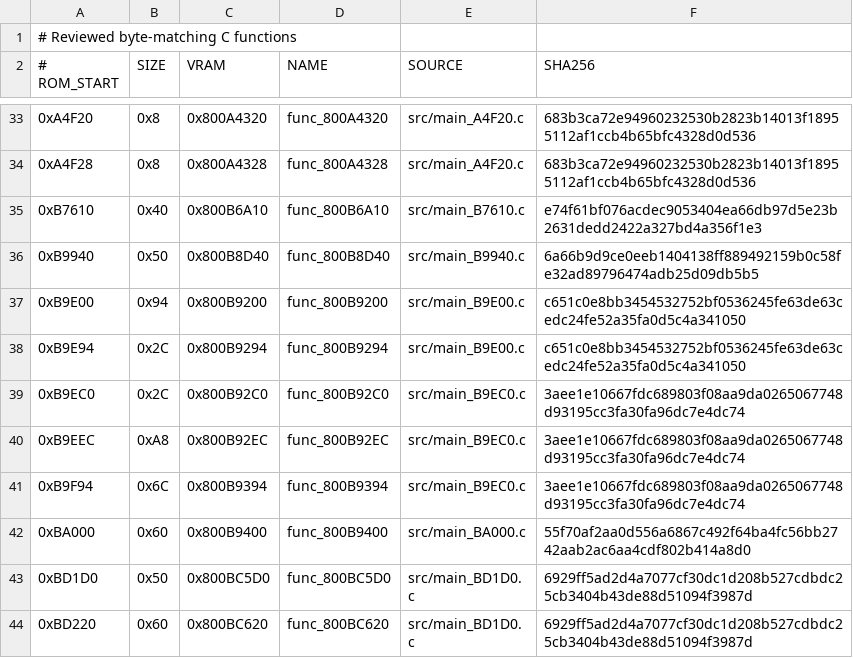
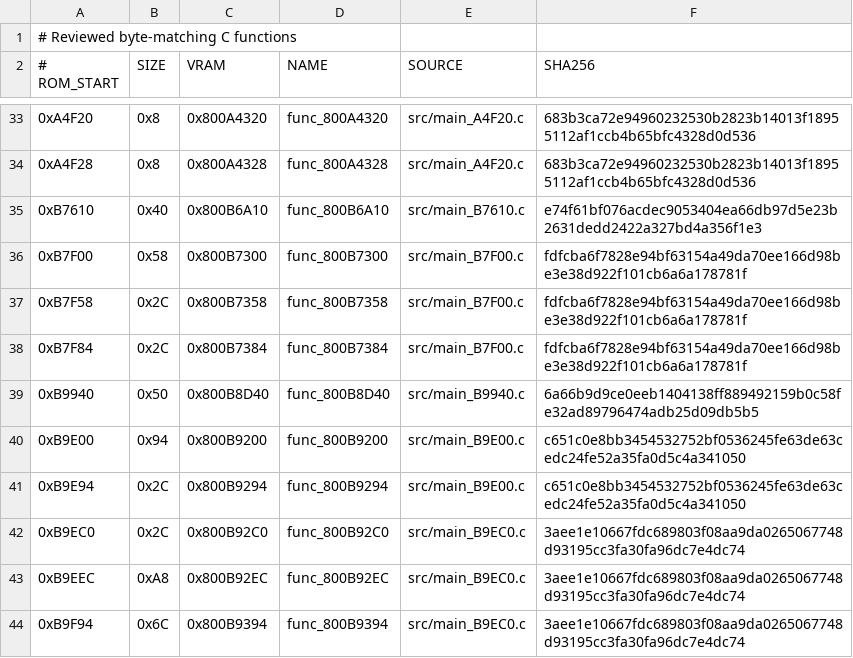
Before and after one commit to TheGh0stShip/Superman-64, a TSV file: config/us/matching_units.tsv, drawn as a sheet; only a part is shown, gaps mark what is left out; the shorter side is filled out with more unchanged rows.

Commit message:
Match runtime entry lookup helpers

```diff
--- a/config/us/matching_units.tsv
+++ b/config/us/matching_units.tsv
@@ -35,2 +35,5 @@
 0xB7610	0x40	0x800B6A10	func_800B6A10	src/main_B7610.c	e74f61bf076acdec9053404ea66db97d5e23b2631dedd2422a327bd4a356f1e3
+0xB7F00	0x58	0x800B7300	func_800B7300	src/main_B7F00.c	fdfcba6f7828e94bf63154a49da70ee166d98be3e38d922f101cb6a6a178781f
+0xB7F58	0x2C	0x800B7358	func_800B7358	src/main_B7F00.c	fdfcba6f7828e94bf63154a49da70ee166d98be3e38d922f101cb6a6a178781f
+0xB7F84	0x2C	0x800B7384	func_800B7384	src/main_B7F00.c	fdfcba6f7828e94bf63154a49da70ee166d98be3e38d922f101cb6a6a178781f
 0xB9940	0x50	0x800B8D40	func_800B8D40	src/main_B9940.c	6a66b9d9ce0eeb1404138ff889492159b0c58fe32ad89796474adb25d09db5b5
```
Also changed, not shown: config/us/functions.tsv, 7 other files.
